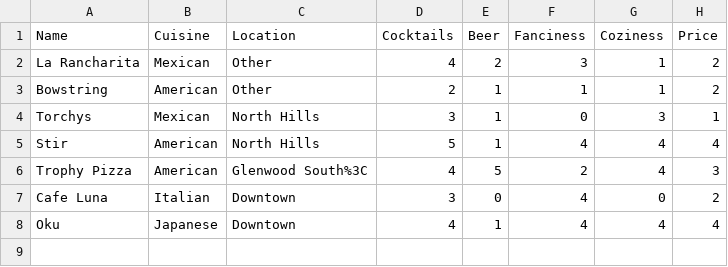
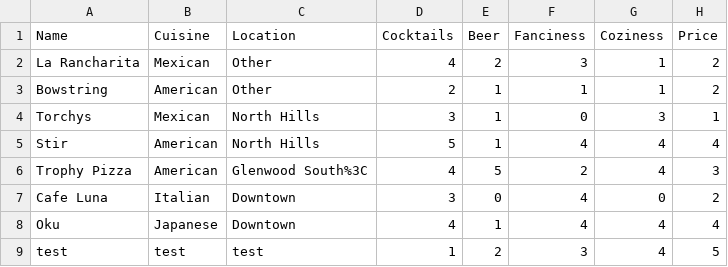
Before and after one commit to jack-cummings/raleatz, a CSV file: rest_ref.csv, drawn as a sheet; the diff names each change by its address in the sheet, - before the commit and + after, or states it on an @@ line.

```diff
--- a/rest_ref.csv
+++ b/rest_ref.csv
+row 9: test | test | test | 1 | 2 | 3 | 4 | 5
```
Also changed, not shown: 1 other file.
